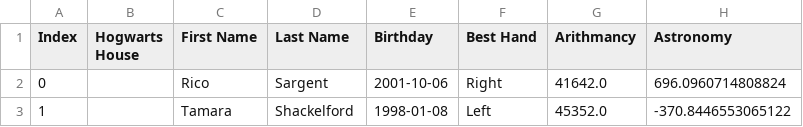
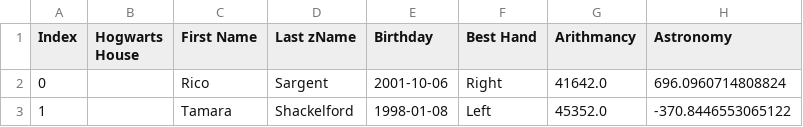
Before and after one commit to lusokol/dslr, a CSV file: datasets/dataset_test.csv, drawn as a sheet; only a part is shown; the diff names each change by its address in the sheet, - before the commit and + after, or states it on an @@ line.

```diff
--- a/datasets/dataset_test.csv
+++ b/datasets/dataset_test.csv
-D1: Last Name
+D1: Last zName
```
Also changed, not shown: datasets/weights.csv, 22 other files.
